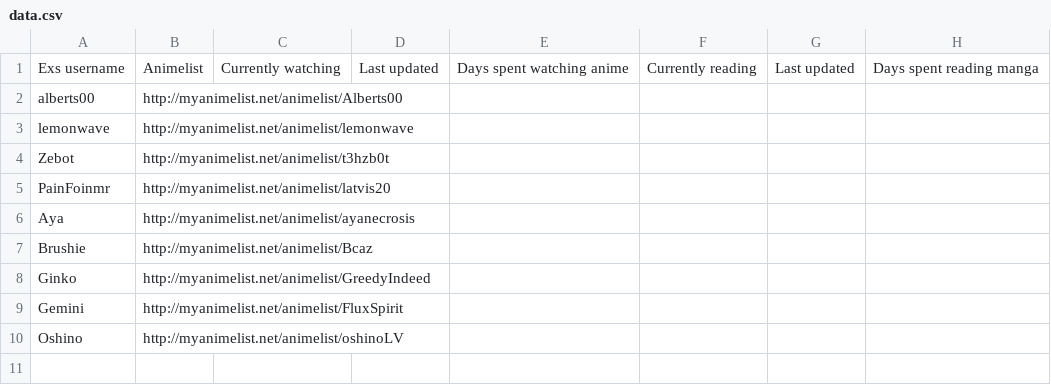
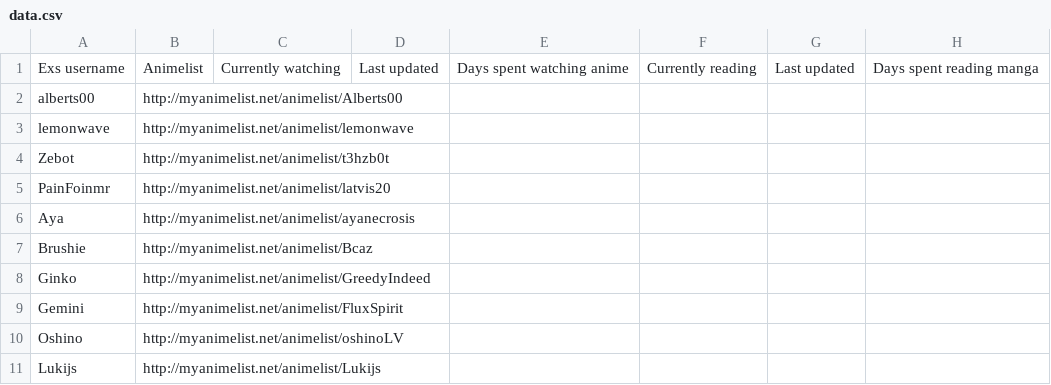
Before and after one commit to Alberts00/aniexstable, a CSV file: data.csv, drawn as a sheet.

Commit message:
Lukijs added

```diff
--- a/data.csv
+++ b/data.csv
@@ -10 +10,2 @@ Gemini,http://myanimelist.net/animelist/FluxSpirit,,,,,,
 Oshino,http://myanimelist.net/animelist/oshinoLV,,,,,,
+Lukijs,http://myanimelist.net/animelist/Lukijs,,,,,,
```
